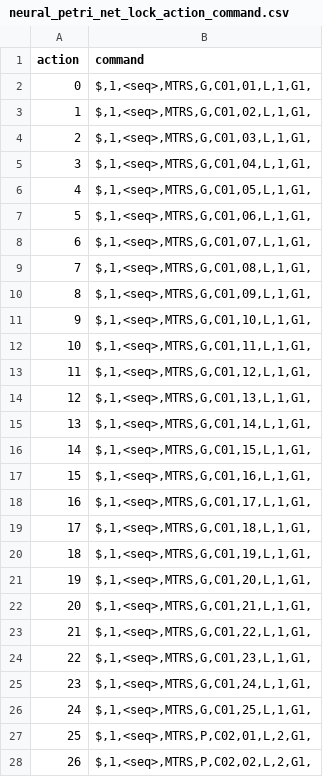
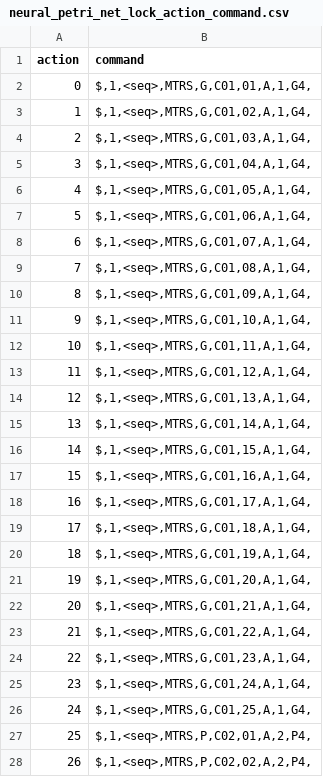
Before and after one commit to JunCay/PetriNet_DigitalTwin, a CSV file: dtefm_middle/resource/action_command/neural_petri_net_lock_action_command.csv, drawn as a sheet; only a part is shown; the diff covers the shown part only.

```diff
--- a/dtefm_middle/resource/action_command/neural_petri_net_lock_action_command.csv
+++ b/dtefm_middle/resource/action_command/neural_petri_net_lock_action_command.csv
@@ -1,28 +1,28 @@
 action ,command
-     0 ,"$,1,<seq>,MTRS,G,C01,01,L,1,G1,"
-     1 ,"$,1,<seq>,MTRS,G,C01,02,L,1,G1,"
-     2 ,"$,1,<seq>,MTRS,G,C01,03,L,1,G1,"
-     3 ,"$,1,<seq>,MTRS,G,C01,04,L,1,G1,"
-     4 ,"$,1,<seq>,MTRS,G,C01,05,L,1,G1,"
-     5 ,"$,1,<seq>,MTRS,G,C01,06,L,1,G1,"
-     6 ,"$,1,<seq>,MTRS,G,C01,07,L,1,G1,"
-     7 ,"$,1,<seq>,MTRS,G,C01,08,L,1,G1,"
-     8 ,"$,1,<seq>,MTRS,G,C01,09,L,1,G1,"
-     9 ,"$,1,<seq>,MTRS,G,C01,10,L,1,G1,"
-    10 ,"$,1,<seq>,MTRS,G,C01,11,L,1,G1,"
-    11 ,"$,1,<seq>,MTRS,G,C01,12,L,1,G1,"
-    12 ,"$,1,<seq>,MTRS,G,C01,13,L,1,G1,"
-    13 ,"$,1,<seq>,MTRS,G,C01,14,L,1,G1,"
-    14 ,"$,1,<seq>,MTRS,G,C01,15,L,1,G1,"
-    15 ,"$,1,<seq>,MTRS,G,C01,16,L,1,G1,"
-    16 ,"$,1,<seq>,MTRS,G,C01,17,L,1,G1,"
-    17 ,"$,1,<seq>,MTRS,G,C01,18,L,1,G1,"
-    18 ,"$,1,<seq>,MTRS,G,C01,19,L,1,G1,"
-    19 ,"$,1,<seq>,MTRS,G,C01,20,L,1,G1,"
-    20 ,"$,1,<seq>,MTRS,G,C01,21,L,1,G1,"
-    21 ,"$,1,<seq>,MTRS,G,C01,22,L,1,G1,"
-    22 ,"$,1,<seq>,MTRS,G,C01,23,L,1,G1,"
-    23 ,"$,1,<seq>,MTRS,G,C01,24,L,1,G1,"
-    24 ,"$,1,<seq>,MTRS,G,C01,25,L,1,G1,"
-    25 ,"$,1,<seq>,MTRS,P,C02,01,L,2,G1,"
-    26 ,"$,1,<seq>,MTRS,P,C02,02,L,2,G1,"
+     0 ,"$,1,<seq>,MTRS,G,C01,01,A,1,G4,"
+     1 ,"$,1,<seq>,MTRS,G,C01,02,A,1,G4,"
+     2 ,"$,1,<seq>,MTRS,G,C01,03,A,1,G4,"
+     3 ,"$,1,<seq>,MTRS,G,C01,04,A,1,G4,"
+     4 ,"$,1,<seq>,MTRS,G,C01,05,A,1,G4,"
+     5 ,"$,1,<seq>,MTRS,G,C01,06,A,1,G4,"
+     6 ,"$,1,<seq>,MTRS,G,C01,07,A,1,G4,"
+     7 ,"$,1,<seq>,MTRS,G,C01,08,A,1,G4,"
+     8 ,"$,1,<seq>,MTRS,G,C01,09,A,1,G4,"
+     9 ,"$,1,<seq>,MTRS,G,C01,10,A,1,G4,"
+    10 ,"$,1,<seq>,MTRS,G,C01,11,A,1,G4,"
+    11 ,"$,1,<seq>,MTRS,G,C01,12,A,1,G4,"
+    12 ,"$,1,<seq>,MTRS,G,C01,13,A,1,G4,"
+    13 ,"$,1,<seq>,MTRS,G,C01,14,A,1,G4,"
+    14 ,"$,1,<seq>,MTRS,G,C01,15,A,1,G4,"
+    15 ,"$,1,<seq>,MTRS,G,C01,16,A,1,G4,"
+    16 ,"$,1,<seq>,MTRS,G,C01,17,A,1,G4,"
+    17 ,"$,1,<seq>,MTRS,G,C01,18,A,1,G4,"
+    18 ,"$,1,<seq>,MTRS,G,C01,19,A,1,G4,"
+    19 ,"$,1,<seq>,MTRS,G,C01,20,A,1,G4,"
+    20 ,"$,1,<seq>,MTRS,G,C01,21,A,1,G4,"
+    21 ,"$,1,<seq>,MTRS,G,C01,22,A,1,G4,"
+    22 ,"$,1,<seq>,MTRS,G,C01,23,A,1,G4,"
+    23 ,"$,1,<seq>,MTRS,G,C01,24,A,1,G4,"
+    24 ,"$,1,<seq>,MTRS,G,C01,25,A,1,G4,"
+    25 ,"$,1,<seq>,MTRS,P,C02,01,A,2,P4,"
+    26 ,"$,1,<seq>,MTRS,P,C02,02,A,2,P4,"
```
Also changed, not shown: 2 removed rows and 26 edited cells elsewhere in this file, 25 other files.
